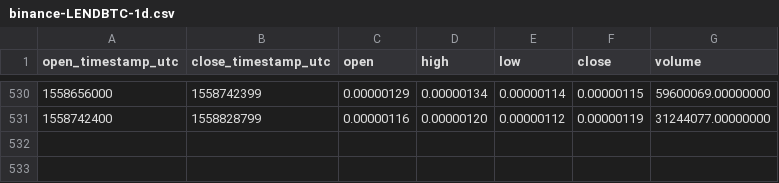
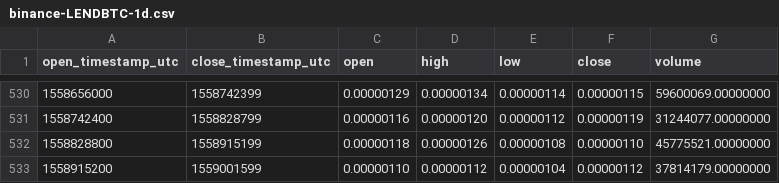
Before and after one commit to cryptobigbro/binance-LENDBTC, a CSV file: binance-LENDBTC-1d.csv, drawn as a sheet; only a part is shown, gaps mark what is left out.

```diff
--- a/binance-LENDBTC-1d.csv
+++ b/binance-LENDBTC-1d.csv
@@ -531 +531,3 @@ open_timestamp_utc,close_timestamp_utc,open,high,low,close,volume
 1558742400,1558828799,0.00000116,0.00000120,0.00000112,0.00000119,31244077.00000000
+1558828800,1558915199,0.00000118,0.00000126,0.00000108,0.00000110,45775521.00000000
+1558915200,1559001599,0.00000110,0.00000112,0.00000104,0.00000112,37814179.00000000
```
Also changed, not shown: binance-LENDBTC-1h.csv.
